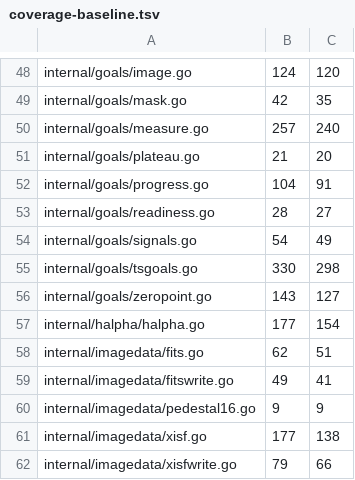
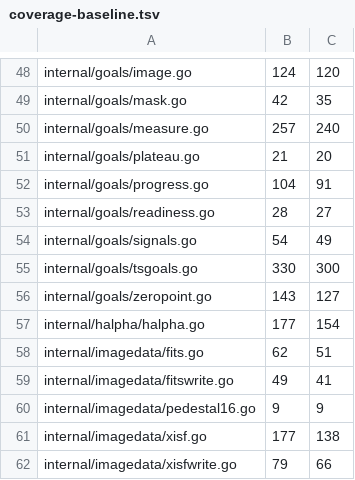
Before and after one commit to USA-RedDragon/astro-stacker, a TSV file: .github/coverage-baseline.tsv, drawn as a sheet; only a part is shown, gaps mark what is left out.

```diff
--- a/.github/coverage-baseline.tsv
+++ b/.github/coverage-baseline.tsv
@@ -54,3 +54,3 @@ internal/goals/readiness.go	28	27
 internal/goals/signals.go	54	49
-internal/goals/tsgoals.go	330	298
+internal/goals/tsgoals.go	330	300
 internal/goals/zeropoint.go	143	127
```
